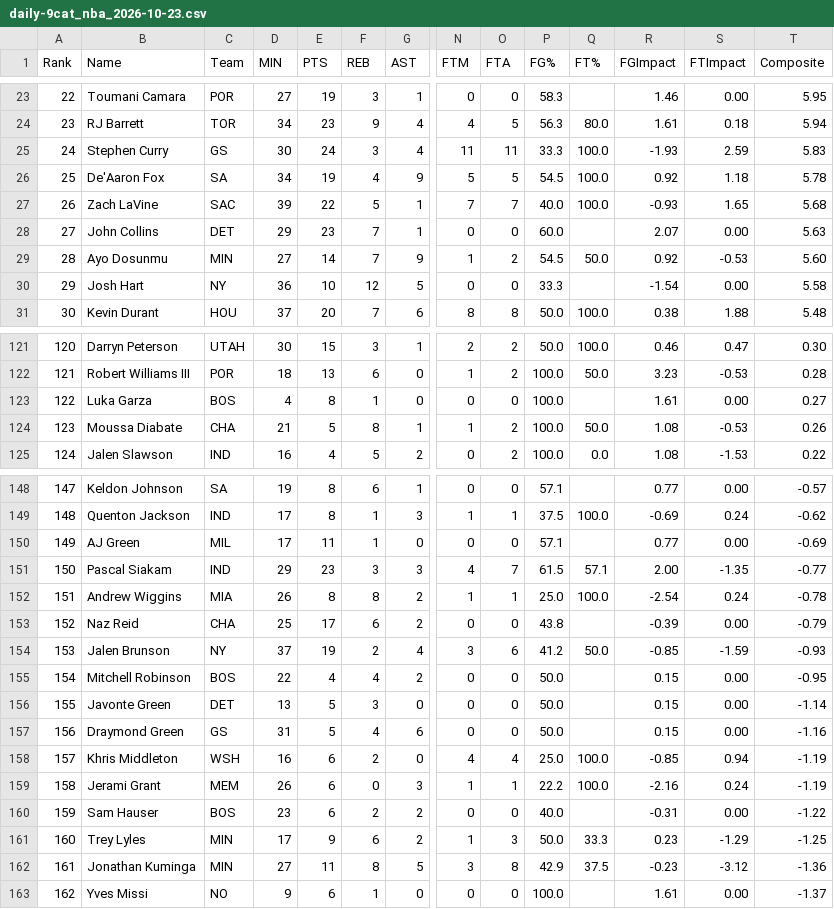
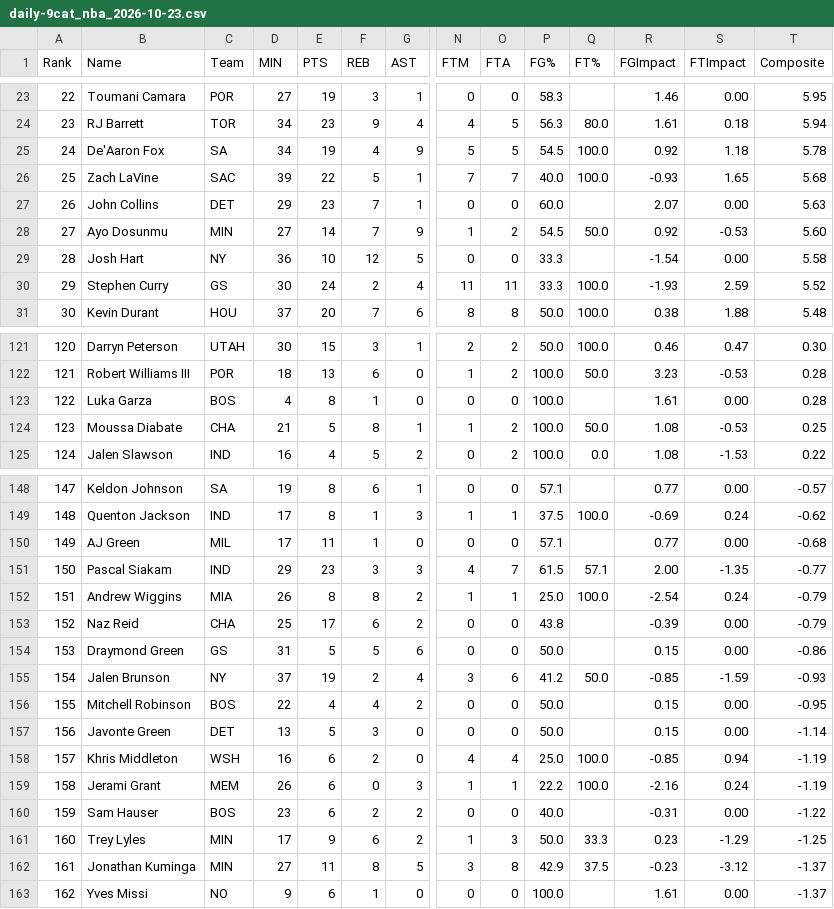
Before and after one commit to Pizzaratops/MFHFBHQ, a CSV file: sports/nba/scripts/data/daily-9cat_nba_2026-10-23.csv, drawn as a sheet; only a part is shown, gaps mark what is left out; removed rows and columns are numbered as before the commit, all else as after; rows hold the shown columns only; the diff covers the shown part only; the diff names each change by its address in the sheet, - before the commit and + after, or states it on an @@ line.

```diff
--- a/sports/nba/scripts/data/daily-9cat_nba_2026-10-23.csv
+++ b/sports/nba/scripts/data/daily-9cat_nba_2026-10-23.csv
-row 25: 24 | Stephen Curry | GS | 30 | 24 | 3 | 4 | 11 | 11 | 33.3 | 100.0 | -1.93 | 2.59 | 5.83
@@ column A (Rank) renumbered between rows 25 and 157 @@
+row 30: 29 | Stephen Curry | GS | 30 | 24 | 2 | 4 | 11 | 11 | 33.3 | 100.0 | -1.93 | 2.59 | 5.52
-T123 (Composite): 0.27
+T123 (Composite): 0.28
-T124 (Composite): 0.26
+T124 (Composite): 0.25
-T150 (Composite): -0.69
+T150 (Composite): -0.68
-T152 (Composite): -0.78
+T152 (Composite): -0.79
+row 154: 153 | Draymond Green | GS | 31 | 5 | 5 | 6 | 0 | 0 | 50.0 |  | 0.15 | 0.00 | -0.86
-row 157: 156 | Draymond Green | GS | 31 | 5 | 4 | 6 | 0 | 0 | 50.0 |  | 0.15 | 0.00 | -1.16
-T162 (Composite): -1.36
+T162 (Composite): -1.37
```
Also changed, not shown: 2 moved rows and 9 edited cells elsewhere in this file, 7 other files.
